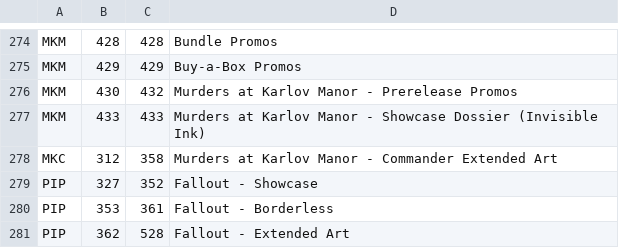
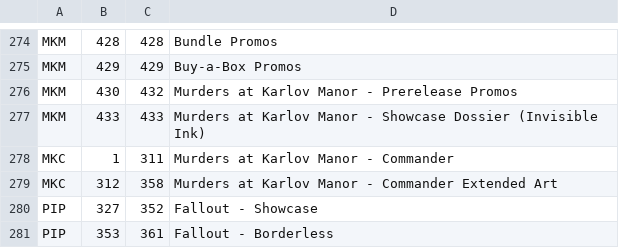
Before and after one commit to dyashman/mb2cs, a CSV file: editions.csv, drawn as a sheet; only a part is shown, gaps mark what is left out; the shorter side is filled out with more unchanged rows.

```diff
--- a/editions.csv
+++ b/editions.csv
@@ -277,2 +277,3 @@
 "MKM",433,433,"Murders at Karlov Manor - Showcase Dossier (Invisible Ink)"
+"MKC",1,311,"Murders at Karlov Manor - Commander"
 "MKC",312,358,"Murders at Karlov Manor - Commander Extended Art"
```
